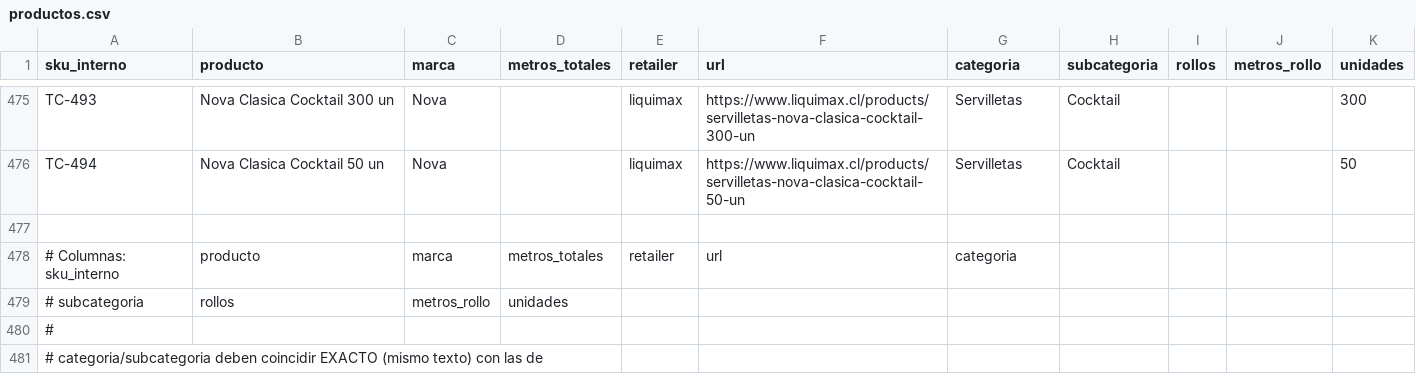
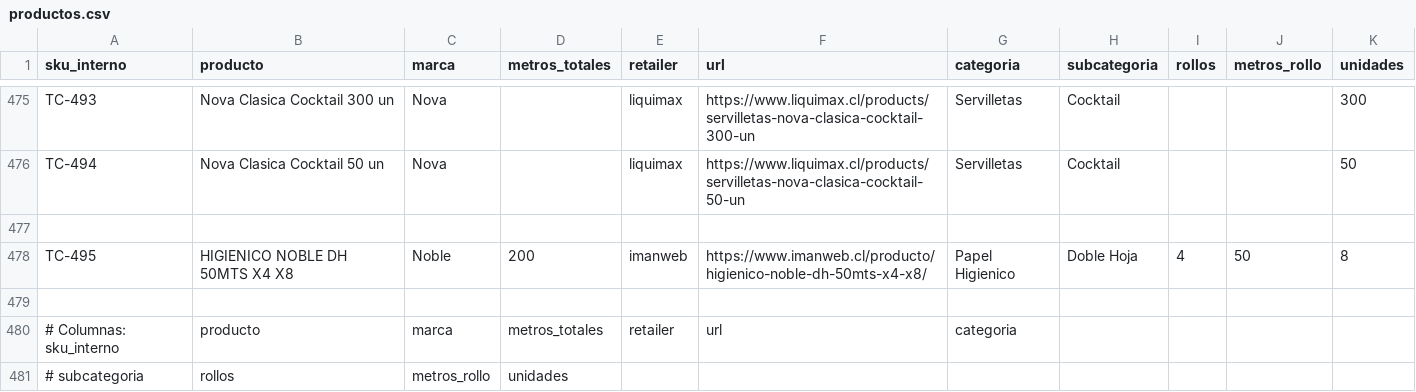
Before and after one commit to diazjoaquin33-gif/monitor-precios-dipisa, a CSV file: productos.csv, drawn as a sheet; only a part is shown, gaps mark what is left out; the shorter side is filled out with more unchanged rows; the diff names each change by its address in the sheet, - before the commit and + after, or states it on an @@ line.

```diff
--- a/productos.csv
+++ b/productos.csv
+row 478: TC-495 | HIGIENICO NOBLE DH 50MTS X4 X8 | Noble | 200 | imanweb | https://www.imanweb.cl/producto/higienico-noble-dh-50mts-x4-x8/ | Papel Higienico | Doble Hoja | 4 | 50 | 8
+row 479: (empty)
```
Also changed, not shown: 4 other files.
